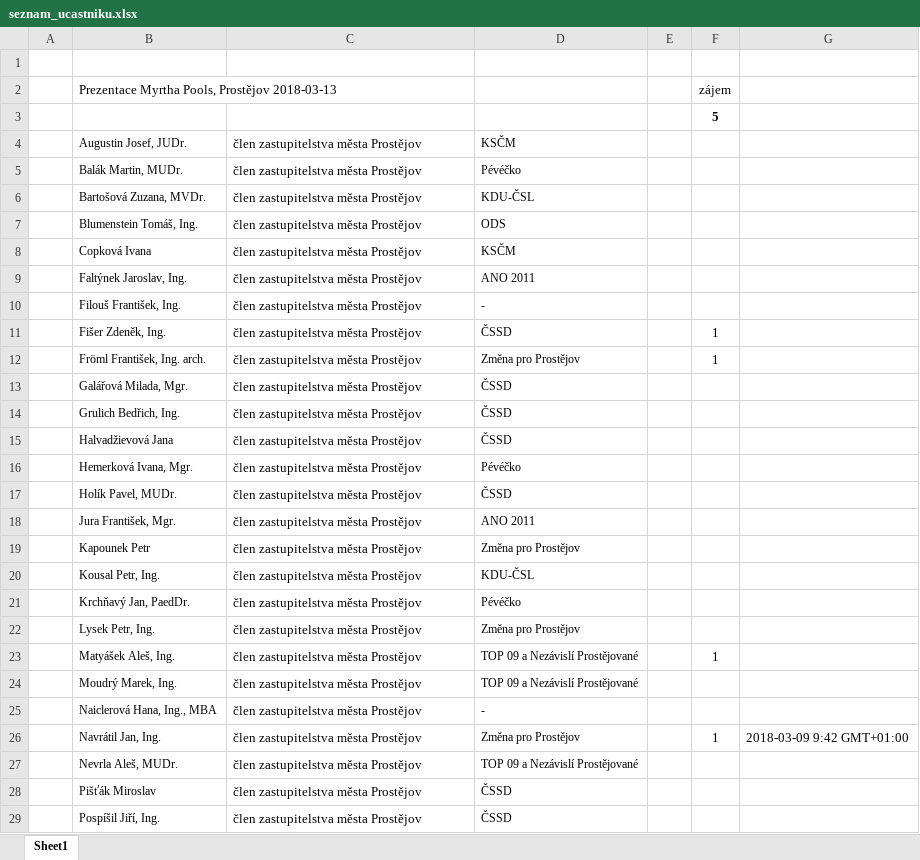
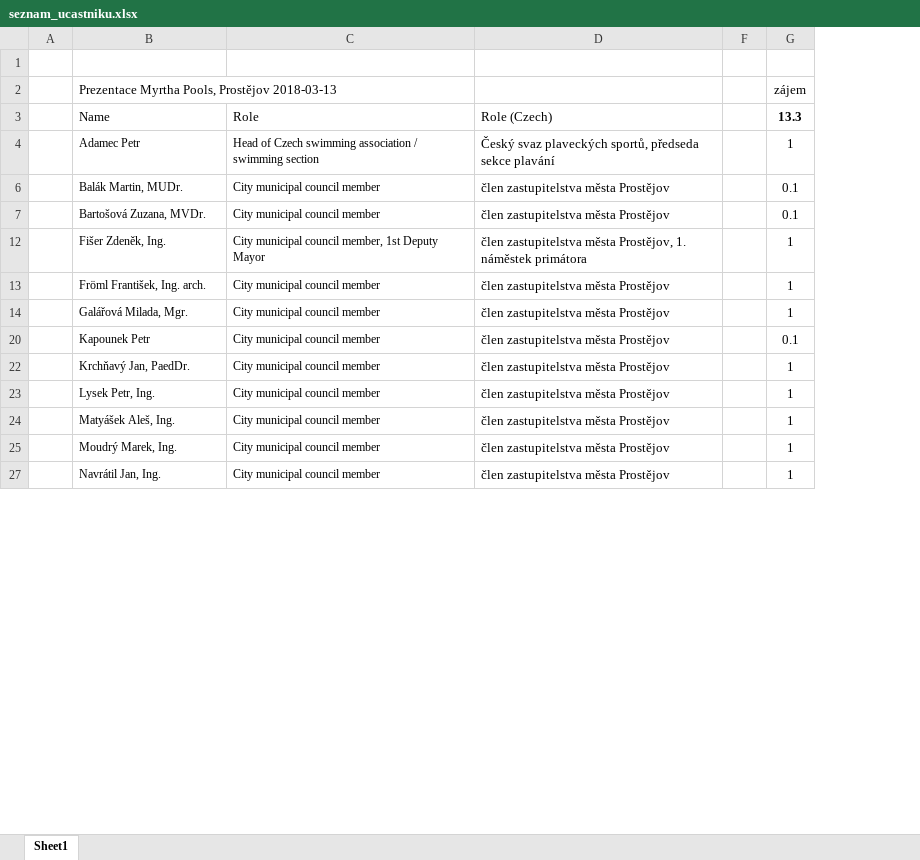
Before and after one commit to janzilka/plavecky-stadion-prostejov, an Excel workbook: src/Myrtha_Pools/180314_prezentace_v_prostejove/seznam_ucastniku.xlsx, sheet Sheet1, drawn as a sheet; only a part is shown; values as stored, in another font and other column widths than the file's, no borders; removed rows and columns are numbered as before the commit, all else as after; the diff covers the shown part only; the diff names each change by its address in the sheet, - before the commit and + after, or states it on an @@ line.

Commit message:
aktualizován seznam účastníků prezentace Myrtha Pools

```diff
--- a/src/Myrtha_Pools/180314_prezentace_v_prostejove/seznam_ucastniku.xlsx (sheet Sheet1)
+++ b/src/Myrtha_Pools/180314_prezentace_v_prostejove/seznam_ucastniku.xlsx (sheet Sheet1)
+column C, rows 6-27: City municipal council member | City municipal council member | City municipal council member, 1st Deputy Mayor | City municipal council member | City municipal council member | City municipal council member | City municipal council member | City municipal council member | City municipal council member | City municipal council member | City municipal council member
-column D, rows 5-6: Pévéčko | KDU-ČSL; rows 11-13: ČSSD | Změna pro Prostějov | ČSSD; row 19: Změna pro Prostějov; rows 21-24: Pévéčko | Změna pro Prostějov | TOP 09 a Nezávislí Prostějované | TOP 09 a Nezávislí Prostějované; row 26: Změna pro Prostějov
-column G, row 26: 2018-03-09 9:42 GMT+01:00
-row 3:  |  |  |  |  | 5
-row 4:  | Augustin Josef, JUDr. | člen zastupitelstva města Prostějov | KSČM
+row 3:  | Name | Role | Role (Czech) |  | 13.3
+row 4:  | Adamec Petr | Head of Czech swimming association / swimming section | Český svaz plaveckých sportů, předseda sekce plavání |  | 1
-G6:G7: (empty)
+G6:G7: 0.1
-row 7:  | Blumenstein Tomáš, Ing. | člen zastupitelstva města Prostějov | ODS
-row 8:  | Copková Ivana | člen zastupitelstva města Prostějov | KSČM
-row 9:  | Faltýnek Jaroslav, Ing. | člen zastupitelstva města Prostějov | ANO 2011
-row 10:  | Filouš František, Ing. | člen zastupitelstva města Prostějov | -
-D12: …zastupitelstva města Prostějov
+D12: …zastupitelstva města Prostějov, 1. náměstek primátora
-G14: (empty)
+G14: 1
-row 14:  | Grulich Bedřich, Ing. | člen zastupitelstva města Prostějov | ČSSD
-row 15:  | Halvadžievová Jana | člen zastupitelstva města Prostějov | ČSSD
-row 16:  | Hemerková Ivana, Mgr. | člen zastupitelstva města Prostějov | Pévéčko
-row 17:  | Holík Pavel, MUDr. | člen zastupitelstva města Prostějov | ČSSD
-row 18:  | Jura František, Mgr. | člen zastupitelstva města Prostějov | ANO 2011
-G20: (empty)
+G20: 0.1
-row 20:  | Kousal Petr, Ing. | člen zastupitelstva města Prostějov | KDU-ČSL
-G22:G23: (empty)
+G22:G23: 1
-G25: (empty)
+G25: 1
-row 25:  | Naiclerová Hana, Ing., MBA | člen zastupitelstva města Prostějov | -
-row 27:  | Nevrla Aleš, MUDr. | člen zastupitelstva města Prostějov | TOP 09 a Nezávislí Prostějované
-row 28:  | Pišťák Miroslav | člen zastupitelstva města Prostějov | ČSSD
-row 29:  | Pospíšil Jiří, Ing. | člen zastupitelstva města Prostějov | ČSSD
```
Also changed, not shown: 7 removed rows and 4 edited cells elsewhere in this sheet, hidden cells.
